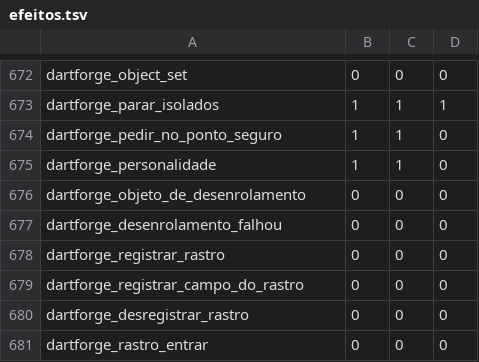
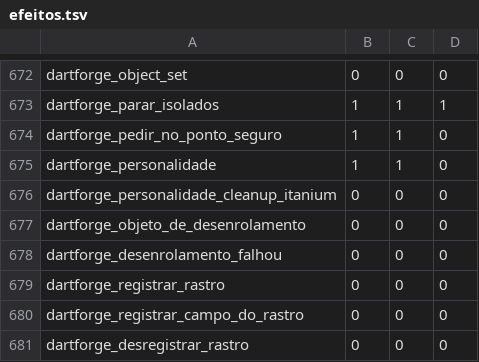
Before and after one commit to insinfo/dartforge, a TSV file: crates/runtime/efeitos.tsv, drawn as a sheet; only a part is shown, gaps mark what is left out; the shorter side is filled out with more unchanged rows; the diff names each change by its address in the sheet, - before the commit and + after, or states it on an @@ line.

Commit message:
Implementa personalidade Itanium de cleanup e prova resume nativo

```diff
--- a/crates/runtime/efeitos.tsv
+++ b/crates/runtime/efeitos.tsv
+row 676: dartforge_personalidade_cleanup_itanium | 0 | 0 | 0
```
Also changed, not shown: 8 other files.
